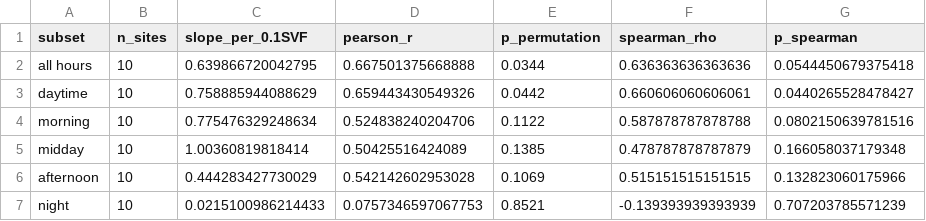
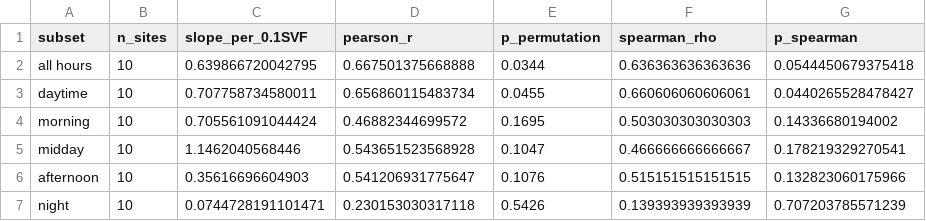
Before and after one commit to adipetkova-web/UTCI-and-SVF, a CSV file: UA/output/02a_site_level_correlation.csv, drawn as a sheet.

```diff
--- a/UA/output/02a_site_level_correlation.csv
+++ b/UA/output/02a_site_level_correlation.csv
@@ -2,6 +2,6 @@
 "all hours",10,0.639866720042795,0.667501375668888,0.0344,0.636363636363636,0.0544450679375418
-"daytime",10,0.758885944088629,0.659443430549326,0.0442,0.660606060606061,0.0440265528478427
-"morning",10,0.775476329248634,0.524838240204706,0.1122,0.587878787878788,0.0802150639781516
-"midday",10,1.00360819818414,0.50425516424089,0.1385,0.478787878787879,0.166058037179348
-"afternoon",10,0.444283427730029,0.542142602953028,0.1069,0.515151515151515,0.132823060175966
-"night",10,0.0215100986214433,0.0757346597067753,0.8521,-0.139393939393939,0.707203785571239
+"daytime",10,0.707758734580011,0.656860115483734,0.0455,0.660606060606061,0.0440265528478427
+"morning",10,0.705561091044424,0.46882344699572,0.1695,0.503030303030303,0.14336680194002
+"midday",10,1.1462040568446,0.543651523568928,0.1047,0.466666666666667,0.178219329270541
+"afternoon",10,0.35616696604903,0.541206931775647,0.1076,0.515151515151515,0.132823060175966
+"night",10,0.0744728191101471,0.230153030317118,0.5426,0.139393939393939,0.707203785571239
```
Also changed, not shown: UA/output/03a_hourly_regressions_UTCI.csv, UA/output/03b_period_slopes_mixed_model.csv, 7 other files.
